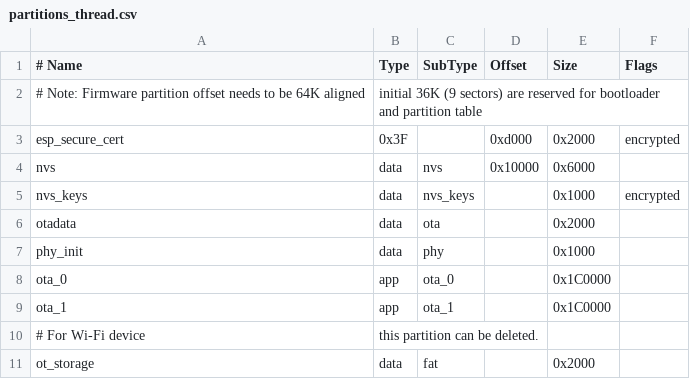
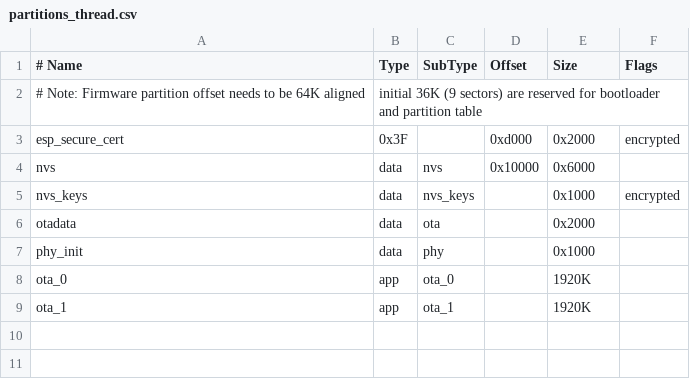
Before and after one commit to espressif/esp-matter, a CSV file: examples/all_device_types_app/partitions_thread.csv, drawn as a sheet.

Commit message:
esp_matter: Add thread border router management support and thread border router example

```diff
--- a/examples/all_device_types_app/partitions_thread.csv
+++ b/examples/all_device_types_app/partitions_thread.csv
@@ -7,5 +7,3 @@ otadata,  data, ota,      ,          0x2000
 phy_init, data, phy,      ,          0x1000,
-ota_0,    app, ota_0,     ,          0x1C0000,
-ota_1,    app, ota_1,     ,          0x1C0000,
-# For Wi-Fi device, this partition can be deleted.
-ot_storage,data, fat,     ,          0x2000,
+ota_0,    app, ota_0,     ,          1920K,
+ota_1,    app,  ota_1,   ,          1920K,
```
Also changed, not shown: 28 other files.
